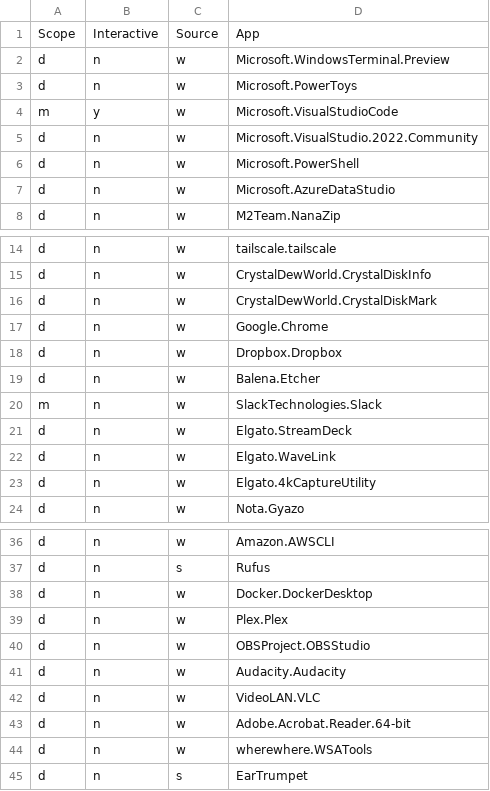
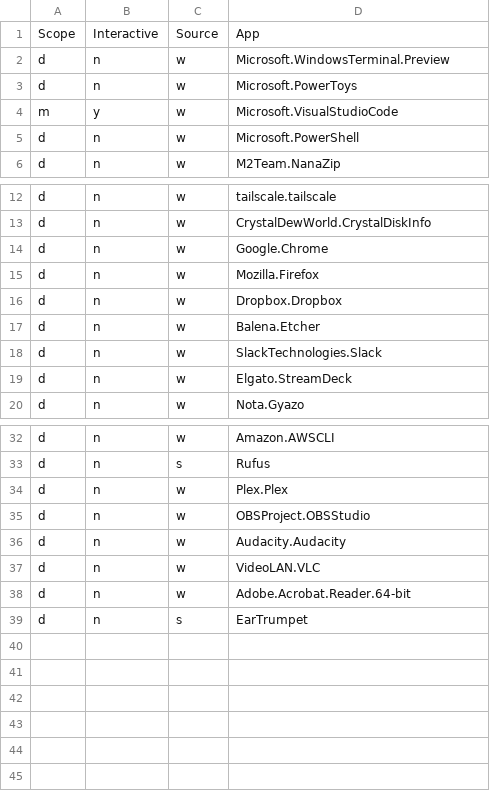
Before and after one commit to alec-hs/windows-11-setup, a CSV file: app-files/winget-apps.csv, drawn as a sheet; only a part is shown, gaps mark what is left out.

Commit message:
Reduced default install apps

```diff
--- a/app-files/winget-apps.csv
+++ b/app-files/winget-apps.csv
@@ -4,5 +4,3 @@ d,n,w,Microsoft.PowerToys,
 m,y,w,Microsoft.VisualStudioCode,
-d,n,w,Microsoft.VisualStudio.2022.Community,
 d,n,w,Microsoft.PowerShell,
-d,n,w,Microsoft.AzureDataStudio,
 d,n,w,M2Team.NanaZip,
@@ -15,10 +13,8 @@ d,n,w,tailscale.tailscale,
 d,n,w,CrystalDewWorld.CrystalDiskInfo,
-d,n,w,CrystalDewWorld.CrystalDiskMark,
 d,n,w,Google.Chrome,
+d,n,w,Mozilla.Firefox,
 d,n,w,Dropbox.Dropbox,
 d,n,w,Balena.Etcher,
-m,n,w,SlackTechnologies.Slack,
+d,n,w,SlackTechnologies.Slack,
 d,n,w,Elgato.StreamDeck,
-d,n,w,Elgato.WaveLink,
-d,n,w,Elgato.4kCaptureUtility,
 d,n,w,Nota.Gyazo,
@@ -37,3 +33,2 @@ d,n,w,Amazon.AWSCLI,
 d,n,s,Rufus,
-d,n,w,Docker.DockerDesktop,
 d,n,w,Plex.Plex,
@@ -43,3 +38,2 @@ d,n,w,VideoLAN.VLC,
 d,n,w,Adobe.Acrobat.Reader.64-bit,
-d,n,w,wherewhere.WSATools,
 d,n,s,EarTrumpet,
```
